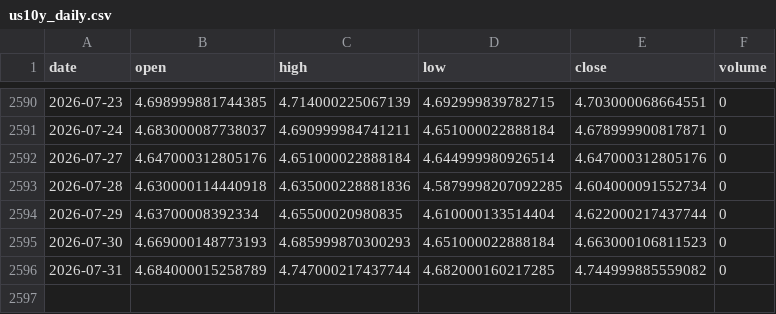
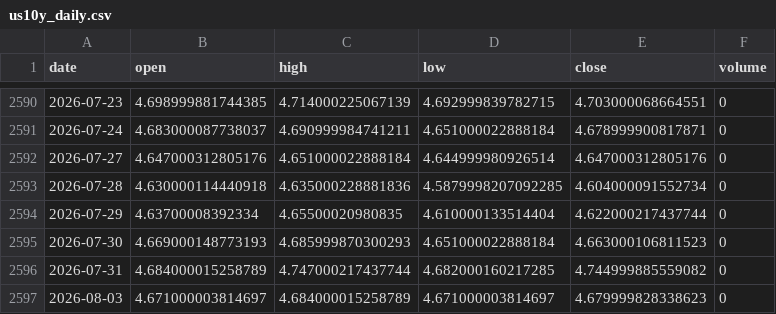
Before and after one commit to pravindev666/Moses-Random-Trees, a CSV file: data/us10y_daily.csv, drawn as a sheet; only a part is shown, gaps mark what is left out.

```diff
--- a/data/us10y_daily.csv
+++ b/data/us10y_daily.csv
@@ -2596 +2596,2 @@ date,open,high,low,close,volume
 2026-07-31,4.684000015258789,4.747000217437744,4.682000160217285,4.744999885559082,0
+2026-08-03,4.671000003814697,4.684000015258789,4.671000003814697,4.679999828338623,0
```
Also changed, not shown: data/yield_spread_daily.csv, 1 other file.
